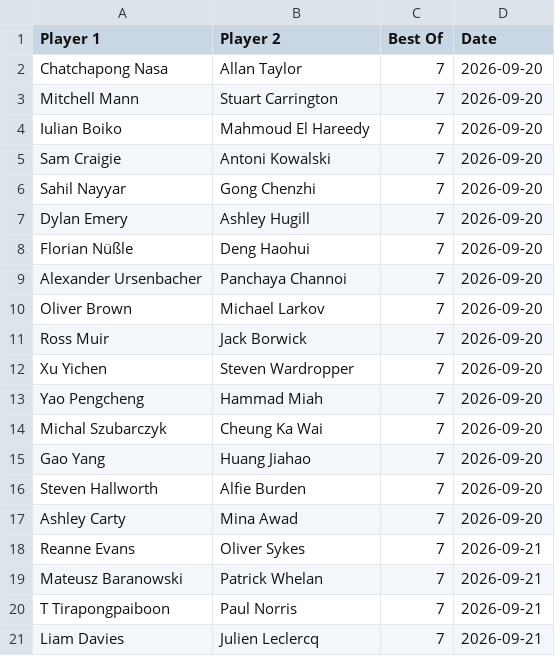
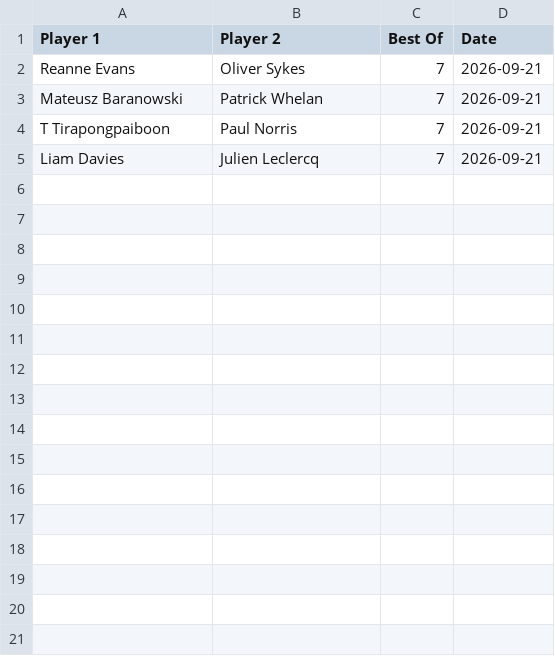
Before and after one commit to Fredfreddo/SnookerDashboardPipeline, a CSV file: upcoming_matches.csv, drawn as a sheet.

```diff
--- a/upcoming_matches.csv
+++ b/upcoming_matches.csv
@@ -1,18 +1,2 @@
 Player 1,Player 2,Best Of,Date
-"Chatchapong Nasa","Allan Taylor",7,"2026-09-20"
-"Mitchell Mann","Stuart Carrington",7,"2026-09-20"
-"Iulian Boiko","Mahmoud El Hareedy",7,"2026-09-20"
-"Sam Craigie","Antoni Kowalski",7,"2026-09-20"
-"Sahil Nayyar","Gong Chenzhi",7,"2026-09-20"
-"Dylan Emery","Ashley Hugill",7,"2026-09-20"
-"Florian Nüßle","Deng Haohui",7,"2026-09-20"
-"Alexander Ursenbacher","Panchaya Channoi",7,"2026-09-20"
-"Oliver Brown","Michael Larkov",7,"2026-09-20"
-"Ross Muir","Jack Borwick",7,"2026-09-20"
-"Xu Yichen","Steven Wardropper",7,"2026-09-20"
-"Yao Pengcheng","Hammad Miah",7,"2026-09-20"
-"Michal Szubarczyk","Cheung Ka Wai",7,"2026-09-20"
-"Gao Yang","Huang Jiahao",7,"2026-09-20"
-"Steven Hallworth","Alfie Burden",7,"2026-09-20"
-"Ashley Carty","Mina Awad",7,"2026-09-20"
 "Reanne Evans","Oliver Sykes",7,"2026-09-21"
```
Also changed, not shown: O3players_final.csv, O3players_score_history.csv, 4 other files.
